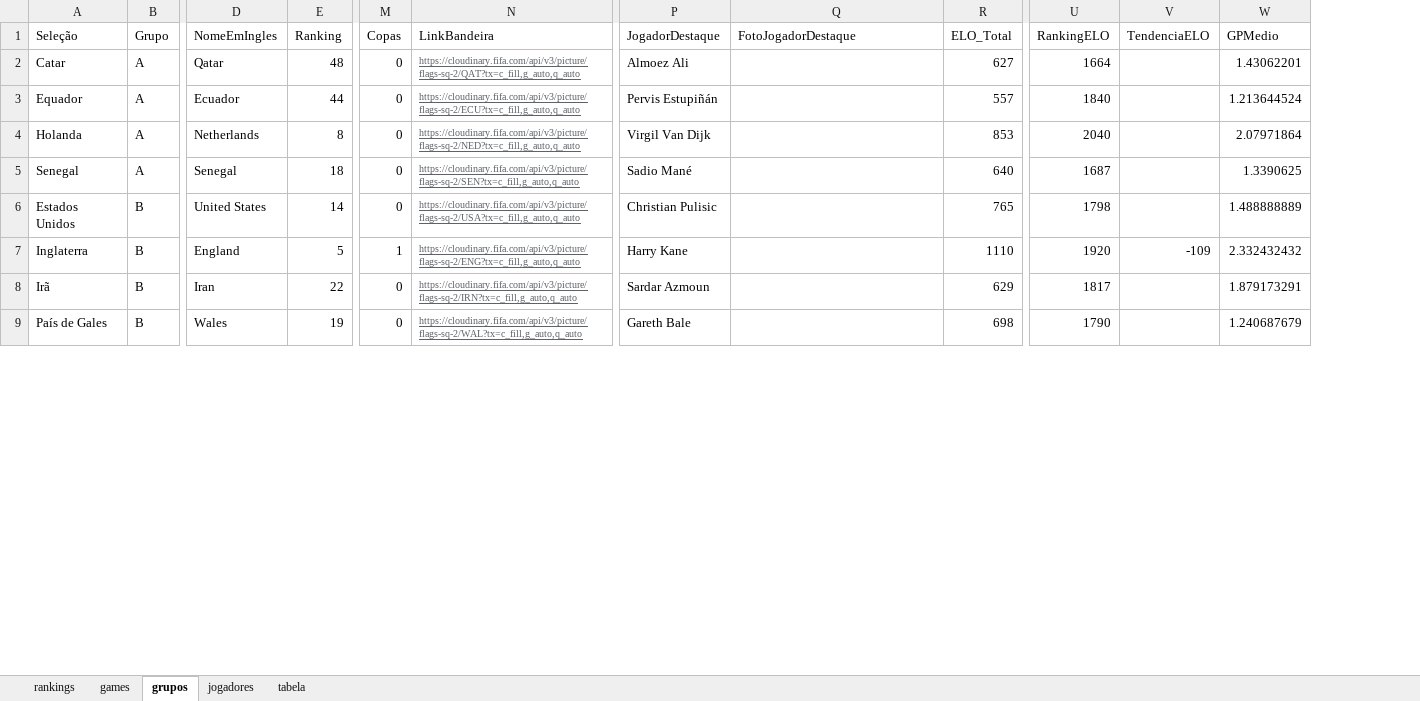
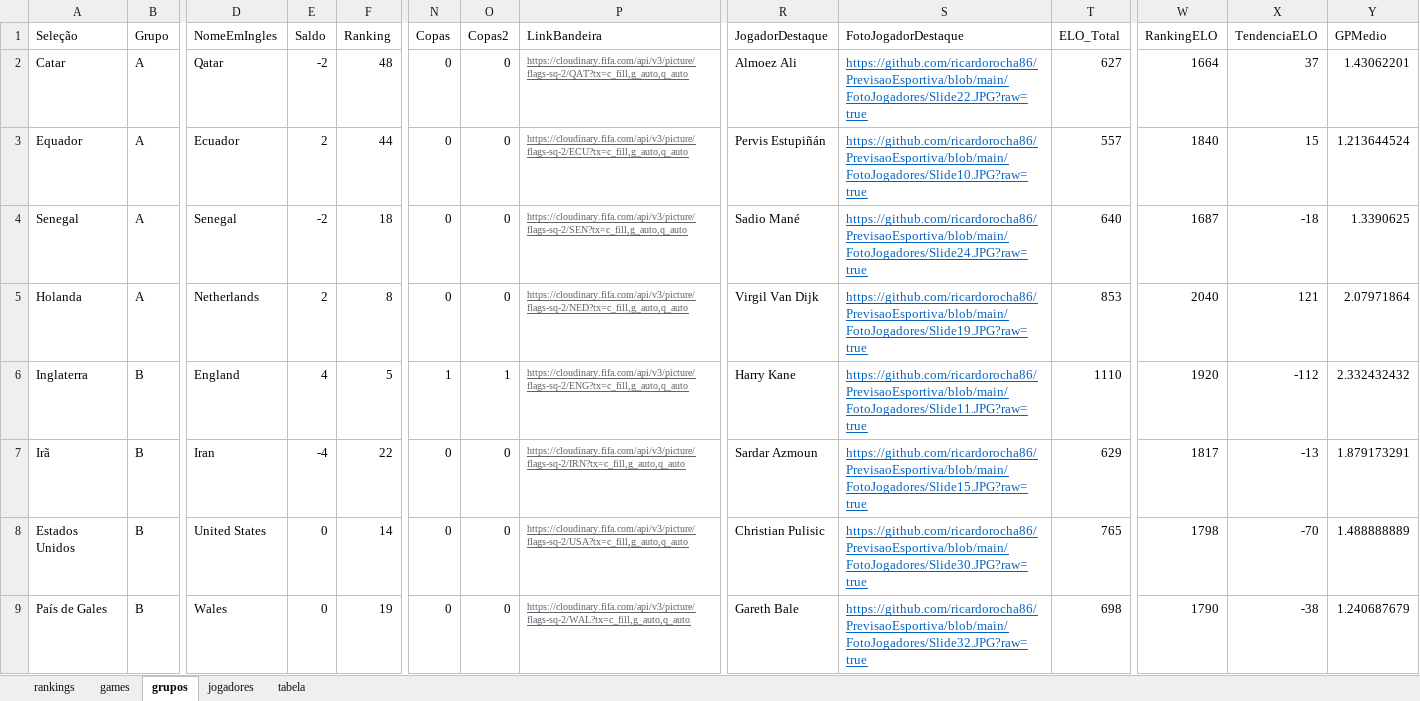
Before and after one commit to ricardorocha86/PrevisaoEsportiva, an Excel workbook: dados_previsao_esportiva.xlsx, sheet grupos, drawn as a sheet; only a part is shown, gaps mark what is left out; values as stored, in another font and other column widths than the file's, no borders; charts and pictures not drawn; removed rows and columns are numbered as before the commit, all else as after; rows hold the shown columns only; the diff covers the shown part only; the diff names each change by its address in the sheet, - before the commit and + after, or states it on an @@ line.

```diff
--- a/dados_previsao_esportiva.xlsx (sheet grupos)
+++ b/dados_previsao_esportiva.xlsx (sheet grupos)
+column E (Saldo), rows 2-3: -2 | 2; rows 5-7: 2 | 4 | -4; row 9: 0
+column O (Copas2), rows 2-3: 0 | 0; rows 5-7: 0 | 1 | 0; row 9: 0
-S2 (FotoJogadorDestaque): (empty)
+S2 (FotoJogadorDestaque): https://github.com/ricardorocha86/PrevisaoEsportiva/blob/main/FotoJogadores/Slide22.JPG?raw=true
-X2 (TendenciaELO): (empty)
+X2 (TendenciaELO): 37
-S3 (FotoJogadorDestaque): (empty)
+S3 (FotoJogadorDestaque): https://github.com/ricardorocha86/PrevisaoEsportiva/blob/main/FotoJogadores/Slide10.JPG?raw=true
-X3 (TendenciaELO): (empty)
+X3 (TendenciaELO): 15
+row 4: Senegal | A | Senegal | -2 | 18 | 0 | 0 | https://cloudinary.fifa.com/api/v3/picture/flags-sq-2/SEN?tx=c_fill,g_auto,q_auto | Sadio Mané | https://github.com/ricardorocha86/PrevisaoEsportiva/blob/main/FotoJogadores/Slide24.JPG?raw=true | 640 | 1687 | -18 | 1.3390625
-S5 (FotoJogadorDestaque): (empty)
+S5 (FotoJogadorDestaque): https://github.com/ricardorocha86/PrevisaoEsportiva/blob/main/FotoJogadores/Slide19.JPG?raw=true
-X5 (TendenciaELO): (empty)
+X5 (TendenciaELO): 121
-row 5: Senegal | A | Senegal | 18 | 0 | https://cloudinary.fifa.com/api/v3/picture/flags-sq-2/SEN?tx=c_fill,g_auto,q_auto | Sadio Mané |  | 640 | 1687 |  | 1.3390625
-row 6: Estados Unidos | B | United States | 14 | 0 | https://cloudinary.fifa.com/api/v3/picture/flags-sq-2/USA?tx=c_fill,g_auto,q_auto | Christian Pulisic |  | 765 | 1798 |  | 1.488888889
-S6 (FotoJogadorDestaque): (empty)
+S6 (FotoJogadorDestaque): https://github.com/ricardorocha86/PrevisaoEsportiva/blob/main/FotoJogadores/Slide11.JPG?raw=true
-X6 (TendenciaELO): -109
+X6 (TendenciaELO): -112
-S7 (FotoJogadorDestaque): (empty)
+S7 (FotoJogadorDestaque): https://github.com/ricardorocha86/PrevisaoEsportiva/blob/main/FotoJogadores/Slide15.JPG?raw=true
-X7 (TendenciaELO): (empty)
+X7 (TendenciaELO): -13
+row 8: Estados Unidos | B | United States | 0 | 14 | 0 | 0 | https://cloudinary.fifa.com/api/v3/picture/flags-sq-2/USA?tx=c_fill,g_auto,q_auto | Christian Pulisic | https://github.com/ricardorocha86/PrevisaoEsportiva/blob/main/FotoJogadores/Slide30.JPG?raw=true | 765 | 1798 | -70 | 1.488888889
-S9 (FotoJogadorDestaque): (empty)
+S9 (FotoJogadorDestaque): https://github.com/ricardorocha86/PrevisaoEsportiva/blob/main/FotoJogadores/Slide32.JPG?raw=true
-X9 (TendenciaELO): (empty)
+X9 (TendenciaELO): -38
```
Also changed, not shown: 9 added rows, 9 removed rows and 30 edited cells elsewhere in this sheet, formulas that keep their value, 1 other file.
